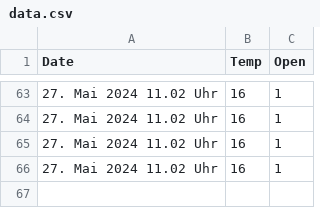
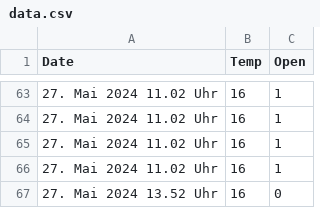
Before and after one commit to RobinSchmid7/letten_temperature, a CSV file: data/data.csv, drawn as a sheet; only a part is shown, gaps mark what is left out; the diff names each change by its address in the sheet, - before the commit and + after, or states it on an @@ line.

```diff
--- a/data/data.csv
+++ b/data/data.csv
+row 67: 27. Mai 2024 13.52 Uhr | 16 | 0
```
